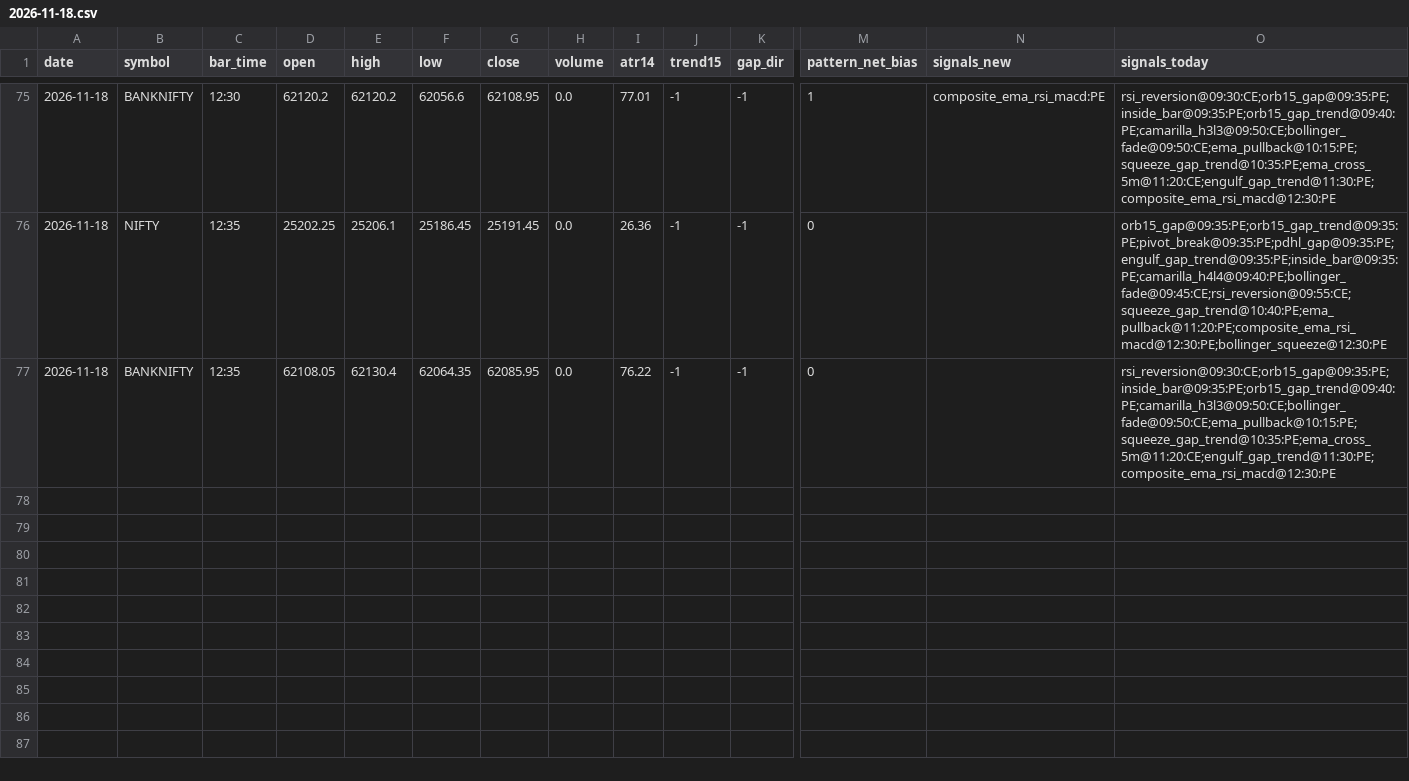
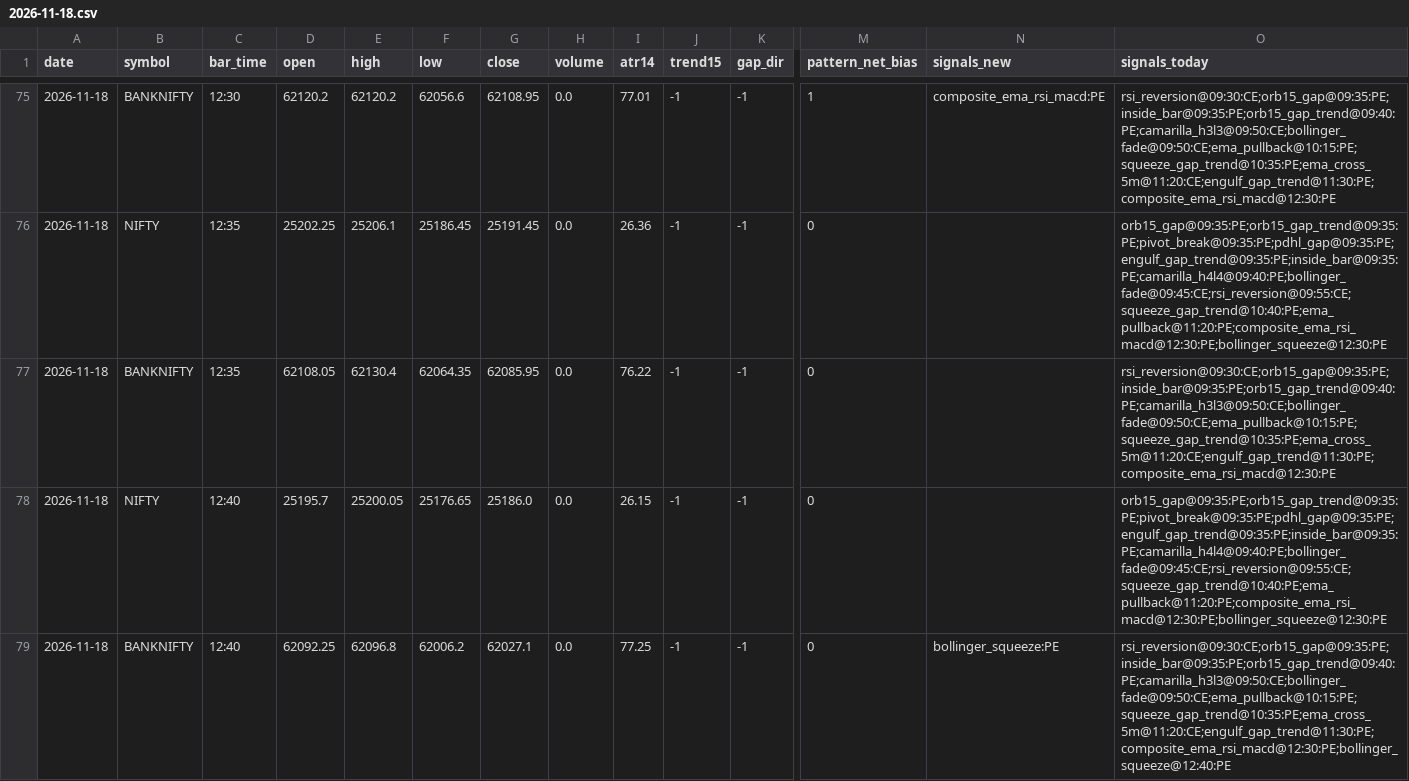
Before and after one commit to kothasanketh93-afk/options-alert-scanner, a CSV file: ledger/pattern_tape/2026-11-18.csv, drawn as a sheet; only a part is shown, gaps mark what is left out; rows hold the shown columns only; the diff names each change by its address in the sheet, - before the commit and + after, or states it on an @@ line.

```diff
--- a/ledger/pattern_tape/2026-11-18.csv
+++ b/ledger/pattern_tape/2026-11-18.csv
+row 78: 2026-11-18 | NIFTY | 12:40 | 25195.7 | 25200.05 | 25176.65 | 25186.0 | 0.0 | 26.15 | -1 | -1 | 0 |  | orb15_gap@09:35:PE;orb15_gap_trend@09:35:PE;pivot_break@09:35:PE;pdhl_gap@09:35:PE;engulf_gap_trend@09:35:PE;inside_bar@09:35:PE;camarilla_h4l4@09:40:PE;bollinger_fade@09:45:CE;rsi_reversion@09:55:CE;squeeze_gap_trend@10:40:PE;ema_pullback@11:20:PE;composite_ema_rsi_macd@12:30:PE;bollinger_squeeze@12:30:PE
+row 79: 2026-11-18 | BANKNIFTY | 12:40 | 62092.25 | 62096.8 | 62006.2 | 62027.1 | 0.0 | 77.25 | -1 | -1 | 0 | bollinger_squeeze:PE | rsi_reversion@09:30:CE;orb15_gap@09:35:PE;inside_bar@09:35:PE;orb15_gap_trend@09:40:PE;camarilla_h3l3@09:50:CE;bollinger_fade@09:50:CE;ema_pullback@10:15:PE;squeeze_gap_trend@10:35:PE;ema_cross_5m@11:20:CE;engulf_gap_trend@11:30:PE;composite_ema_rsi_macd@12:30:PE;bollinger_squeeze@12:40:PE
```
Also changed, not shown: 2 other files.
